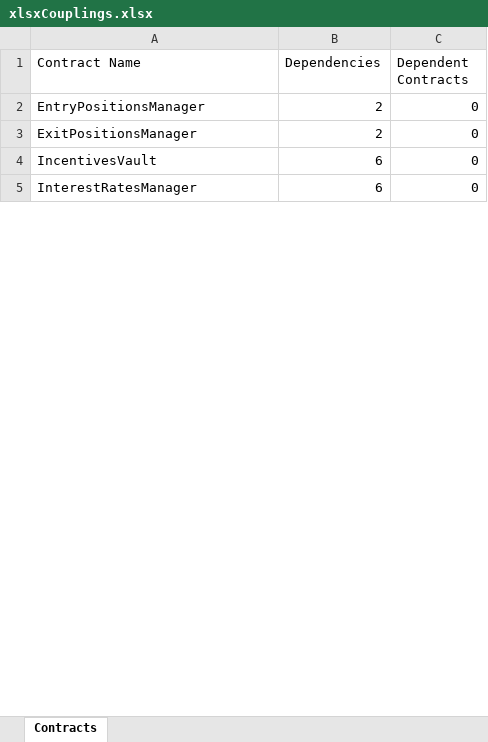
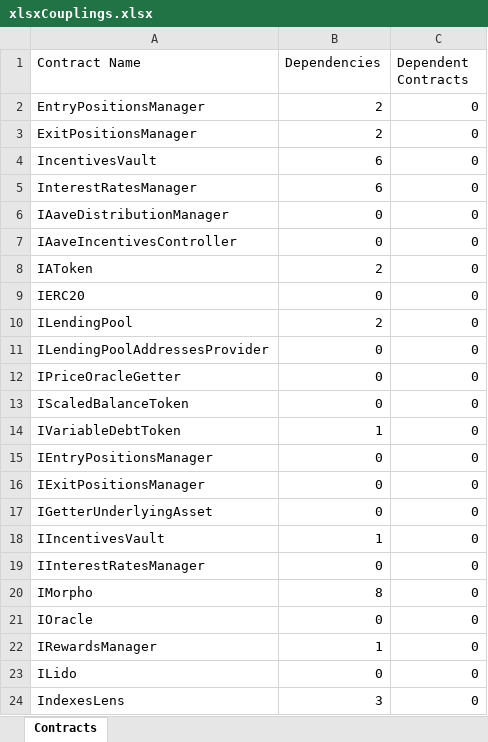
Before and after one commit to umitbasak/graduation_project, an Excel workbook: sheets/xlsxCouplings.xlsx, sheet Contracts, drawn as a sheet; only a part is shown; values as stored, in another font and other column widths than the file's, no borders; the diff covers the shown part only; the diff names each change by its address in the sheet, - before the commit and + after, or states it on an @@ line.

```diff
--- a/sheets/xlsxCouplings.xlsx (sheet Contracts)
+++ b/sheets/xlsxCouplings.xlsx (sheet Contracts)
+row 6: IAaveDistributionManager | 0 | 0
+row 7: IAaveIncentivesController | 0 | 0
+row 8: IAToken | 2 | 0
+row 9: IERC20 | 0 | 0
+row 10: ILendingPool | 2 | 0
+row 11: ILendingPoolAddressesProvider | 0 | 0
+row 12: IPriceOracleGetter | 0 | 0
+row 13: IScaledBalanceToken | 0 | 0
+row 14: IVariableDebtToken | 1 | 0
+row 15: IEntryPositionsManager | 0 | 0
+row 16: IExitPositionsManager | 0 | 0
@@ row 14 moved to row 17: IGetterUnderlyingAsset @@
+row 18: IIncentivesVault | 1 | 0
+row 19: IInterestRatesManager | 0 | 0
+row 20: IMorpho | 8 | 0
+row 21: IOracle | 0 | 0
+row 22: IRewardsManager | 1 | 0
+row 23: ILido | 0 | 0
+row 24: IndexesLens | 3 | 0
```
Also changed, not shown: 34 added rows, 52 removed rows, 2 moved rows and 9 edited cells elsewhere in this sheet, sheets/finalContractMetrics.xlsx, sheets/xlsxContracts.xlsx, 8 other files.
